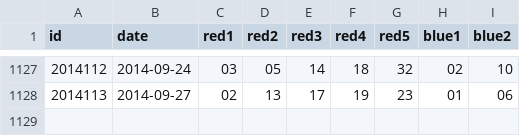
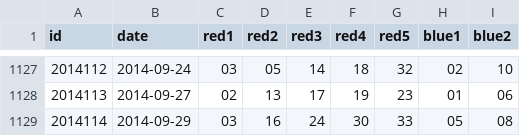
Before and after one commit to lyuehh/open-data, a CSV file: lottery/da_le_tou.csv, drawn as a sheet; only a part is shown, gaps mark what is left out.

Commit message:
auto update

```diff
--- a/lottery/da_le_tou.csv
+++ b/lottery/da_le_tou.csv
@@ -1128 +1128,2 @@ id,date,red1,red2,red3,red4,red5,blue1,blue2
 2014113,2014-09-27,02,13,17,19,23,01,06
+2014114,2014-09-29,03,16,24,30,33,05,08
```
